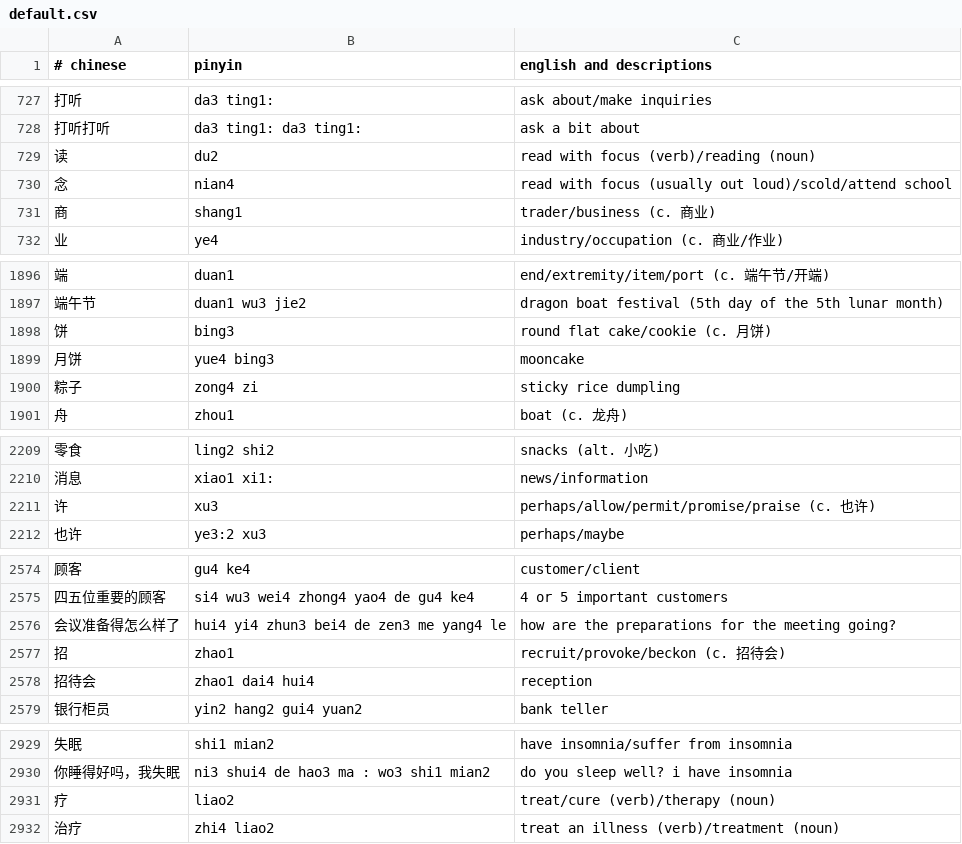
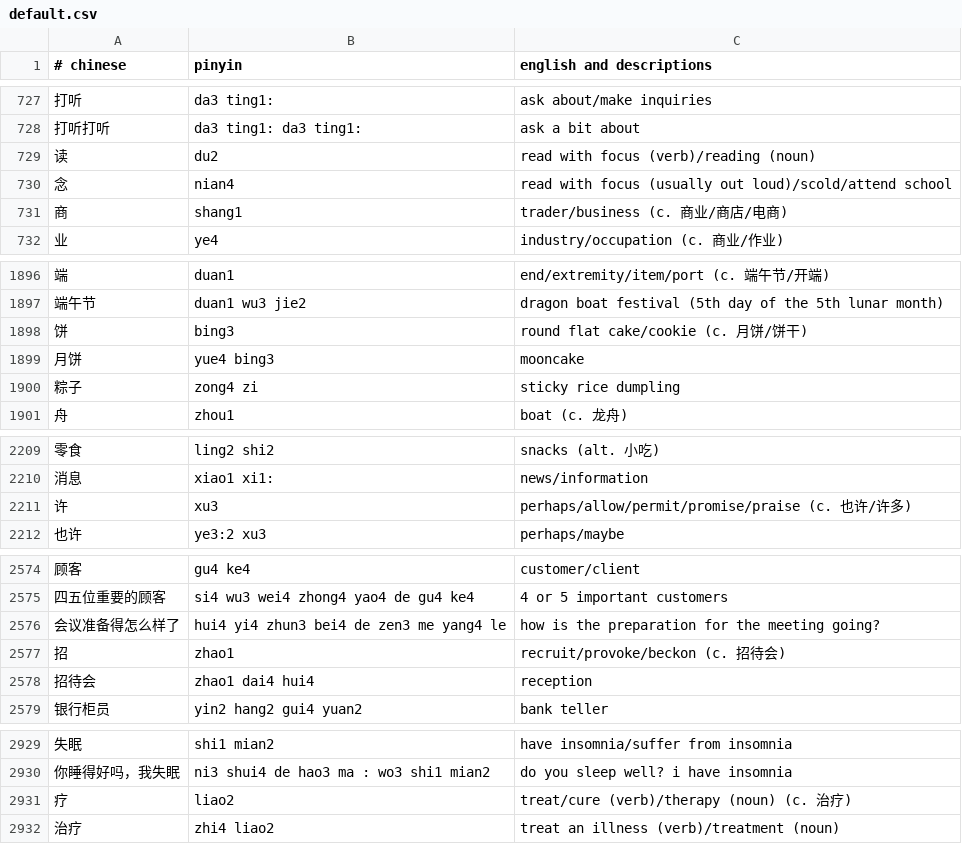
Before and after one commit to nickrusso42518/zhong, a CSV file: inputs/default.csv, drawn as a sheet; only a part is shown, gaps mark what is left out; the diff covers the shown part only.

Commit message:
words [ci skip]

```diff
--- a/inputs/default.csv
+++ b/inputs/default.csv
@@ -730,3 +730,3 @@
 念,nian4,read with focus (usually out loud)/scold/attend school
-商,shang1,trader/business (c. 商业)
+商,shang1,trader/business (c. 商业/商店/电商)
 业,ye4,industry/occupation (c. 商业/作业)
@@ -1897,3 +1897,3 @@
 端午节,duan1 wu3 jie2,dragon boat festival (5th day of the 5th lunar month)
-饼,bing3,round flat cake/cookie (c. 月饼)
+饼,bing3,round flat cake/cookie (c. 月饼/饼干)
 月饼,yue4 bing3,mooncake
@@ -2210,3 +2210,3 @@
 消息,xiao1 xi1:,news/information
-许,xu3,perhaps/allow/permit/promise/praise (c. 也许)
+许,xu3,perhaps/allow/permit/promise/praise (c. 也许/许多)
 也许,ye3:2 xu3,perhaps/maybe
@@ -2575,3 +2575,3 @@
 四五位重要的顾客,si4 wu3 wei4 zhong4 yao4 de gu4 ke4,4 or 5 important customers
-会议准备得怎么样了,hui4 yi4 zhun3 bei4 de zen3 me yang4 le,how are the preparations for the meeting going?
+会议准备得怎么样了,hui4 yi4 zhun3 bei4 de zen3 me yang4 le,how is the preparation for the meeting going?
 招,zhao1,recruit/provoke/beckon (c. 招待会)
@@ -2930,3 +2930,3 @@
 你睡得好吗，我失眠,ni3 shui4 de hao3 ma : wo3 shi1 mian2,do you sleep well? i have insomnia
-疗,liao2,treat/cure (verb)/therapy (noun)
+疗,liao2,treat/cure (verb)/therapy (noun) (c. 治疗)
 治疗,zhi4 liao2,treat an illness (verb)/treatment (noun)
```
Also changed, not shown: 1 edited cell elsewhere in this file.
